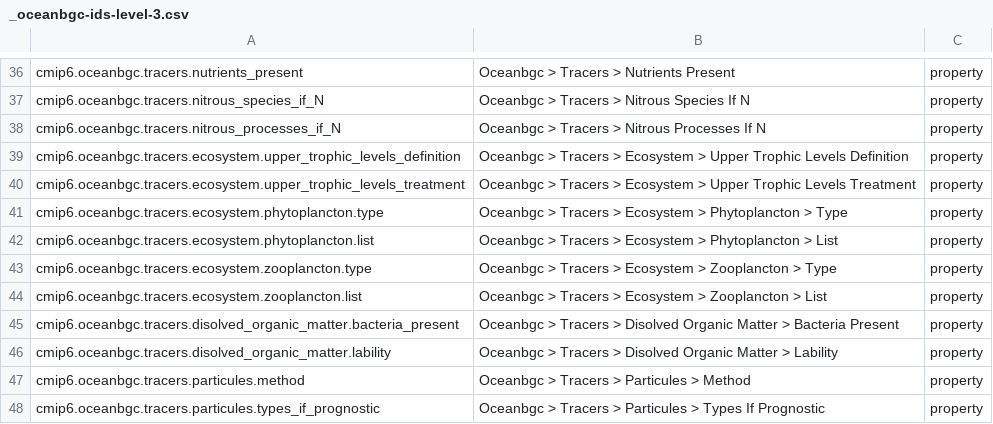
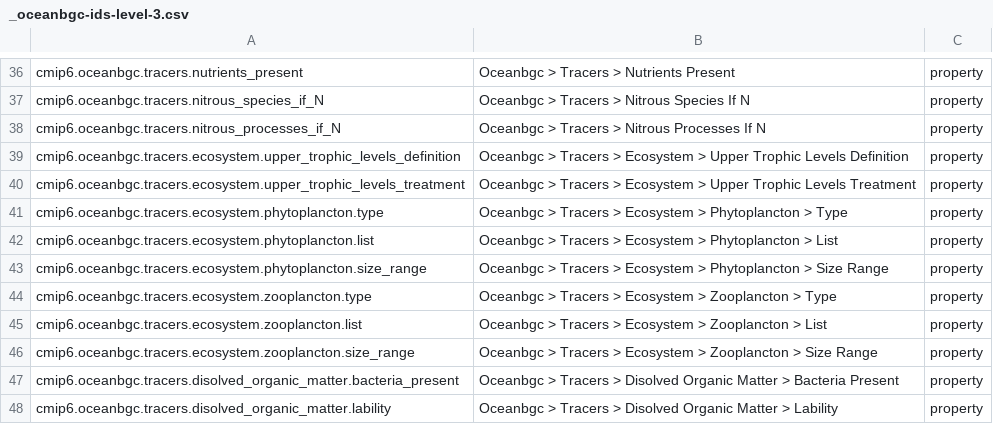
Before and after one commit to ES-DOC/cmip6-specializations-ocnbgchem, a CSV file: _oceanbgc-ids-level-3.csv, drawn as a sheet; only a part is shown, gaps mark what is left out; the shorter side is filled out with more unchanged rows.

```diff
--- a/_oceanbgc-ids-level-3.csv
+++ b/_oceanbgc-ids-level-3.csv
@@ -42,4 +42,6 @@ cmip6.oceanbgc.tracers.ecosystem.phytoplancton.type, Oceanbgc > Tracers > Ecosys
 cmip6.oceanbgc.tracers.ecosystem.phytoplancton.list, Oceanbgc > Tracers > Ecosystem > Phytoplancton > List, property
+cmip6.oceanbgc.tracers.ecosystem.phytoplancton.size_range, Oceanbgc > Tracers > Ecosystem > Phytoplancton > Size Range, property
 cmip6.oceanbgc.tracers.ecosystem.zooplancton.type, Oceanbgc > Tracers > Ecosystem > Zooplancton > Type, property
 cmip6.oceanbgc.tracers.ecosystem.zooplancton.list, Oceanbgc > Tracers > Ecosystem > Zooplancton > List, property
+cmip6.oceanbgc.tracers.ecosystem.zooplancton.size_range, Oceanbgc > Tracers > Ecosystem > Zooplancton > Size Range, property
 cmip6.oceanbgc.tracers.disolved_organic_matter.bacteria_present, Oceanbgc > Tracers > Disolved Organic Matter > Bacteria Present, property
```
Also changed, not shown: 2 other files.
